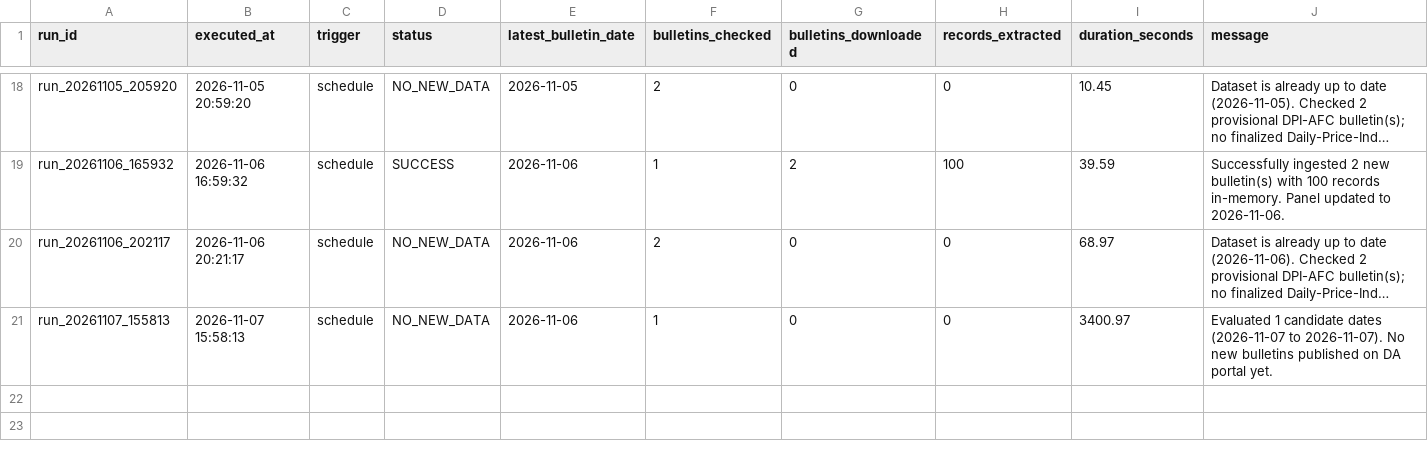
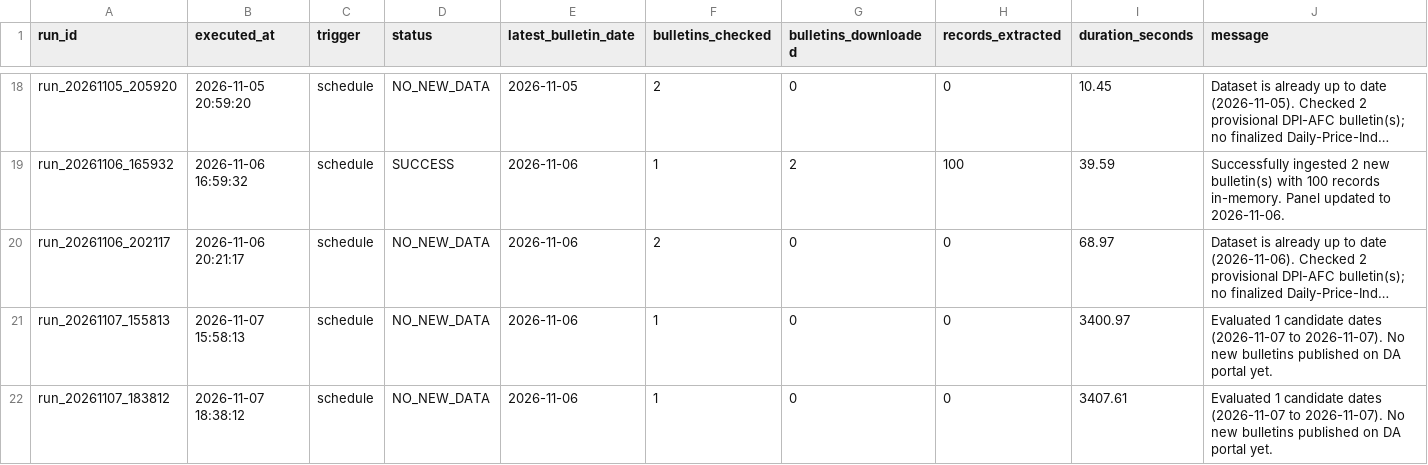
Before and after one commit to LeinnarF/Philippine-Commodity-Price-Tracker, a CSV file: data/pipeline_execution_logs.csv, drawn as a sheet; only a part is shown, gaps mark what is left out; long unchanged cells end in …; the diff names each change by its address in the sheet, - before the commit and + after, or states it on an @@ line.

```diff
--- a/data/pipeline_execution_logs.csv
+++ b/data/pipeline_execution_logs.csv
+row 22: run_20261107_183812 | 2026-11-07 18:38:12 | schedule | NO_NEW_DATA | 2026-11-06 | 1 | 0 | 0 | 3407.61 | Evaluated 1 candidate dates (2026-11-07 to 2026-11-07). No new bulletins published on DA portal yet.
```
